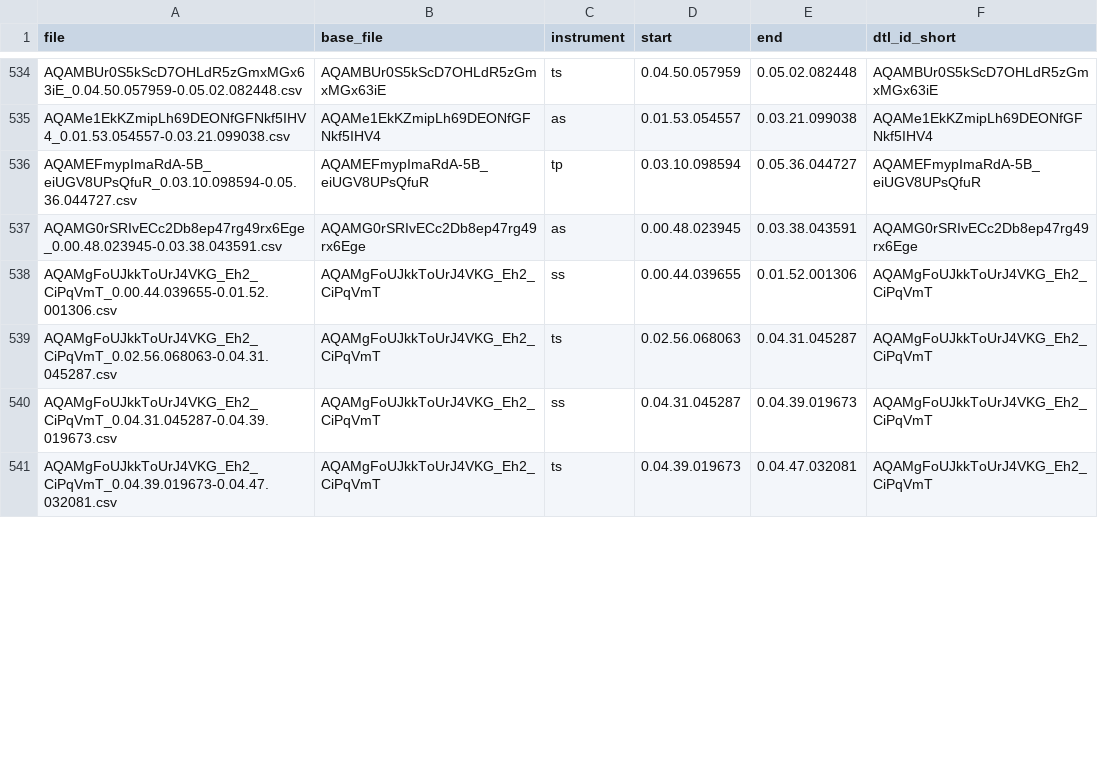
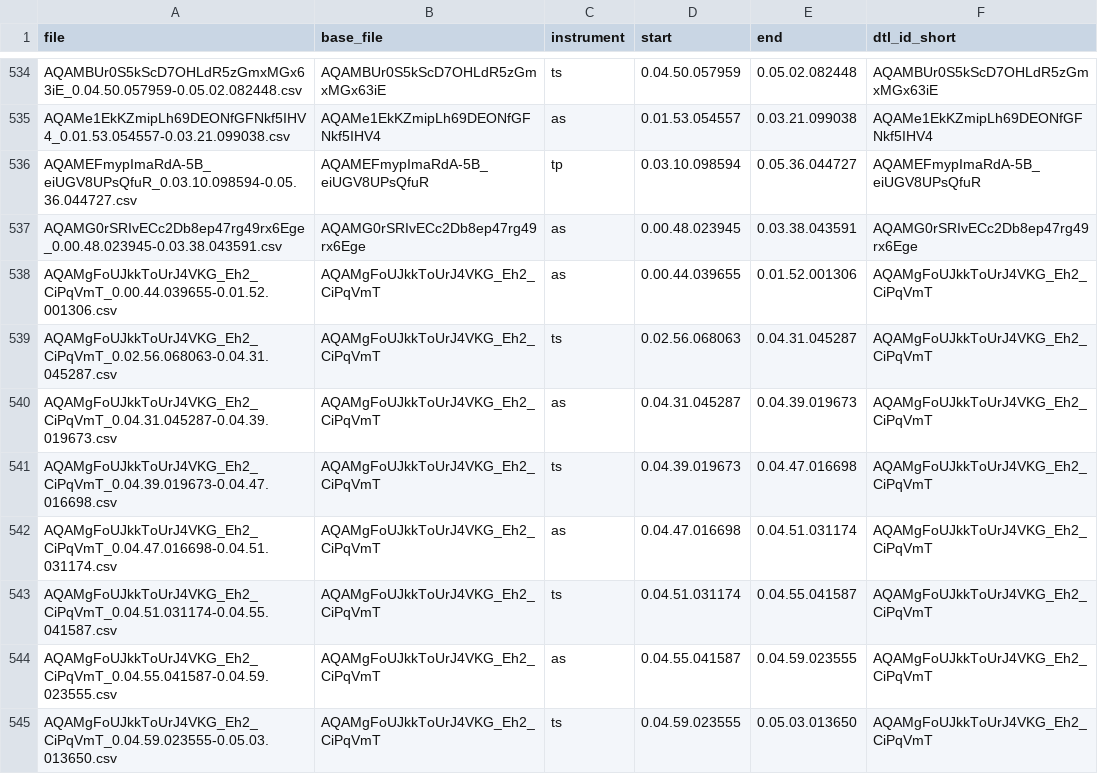
Before and after one commit to ppquadrat/DigThatLick, a CSV file: DATA/solo_extract_meta.csv (was DATA/solo_extract_meta_final.csv), drawn as a sheet; only a part is shown, gaps mark what is left out; the diff covers the shown part only.

Commit message:
solo data corrections from Klaus

```diff
--- a/DATA/solo_extract_meta_final.csv
+++ b/DATA/solo_extract_meta.csv
@@ -537,5 +537,9 @@ AQAMEFmypImaRdA-5B_eiUGV8UPsQfuR_0.03.10.098594-0.05.36.044727.csv,AQAMEFmypImaR
 AQAMG0rSRIvECc2Db8ep47rg49rx6Ege_0.00.48.023945-0.03.38.043591.csv,AQAMG0rSRIvECc2Db8ep47rg49rx6Ege,as,0.00.48.023945,0.03.38.043591,AQAMG0rSRIvECc2Db8ep47rg49rx6Ege
-AQAMgFoUJkkToUrJ4VKG_Eh2_CiPqVmT_0.00.44.039655-0.01.52.001306.csv,AQAMgFoUJkkToUrJ4VKG_Eh2_CiPqVmT,ss,0.00.44.039655,0.01.52.001306,AQAMgFoUJkkToUrJ4VKG_Eh2_CiPqVmT
+AQAMgFoUJkkToUrJ4VKG_Eh2_CiPqVmT_0.00.44.039655-0.01.52.001306.csv,AQAMgFoUJkkToUrJ4VKG_Eh2_CiPqVmT,as,0.00.44.039655,0.01.52.001306,AQAMgFoUJkkToUrJ4VKG_Eh2_CiPqVmT
 AQAMgFoUJkkToUrJ4VKG_Eh2_CiPqVmT_0.02.56.068063-0.04.31.045287.csv,AQAMgFoUJkkToUrJ4VKG_Eh2_CiPqVmT,ts,0.02.56.068063,0.04.31.045287,AQAMgFoUJkkToUrJ4VKG_Eh2_CiPqVmT
-AQAMgFoUJkkToUrJ4VKG_Eh2_CiPqVmT_0.04.31.045287-0.04.39.019673.csv,AQAMgFoUJkkToUrJ4VKG_Eh2_CiPqVmT,ss,0.04.31.045287,0.04.39.019673,AQAMgFoUJkkToUrJ4VKG_Eh2_CiPqVmT
-AQAMgFoUJkkToUrJ4VKG_Eh2_CiPqVmT_0.04.39.019673-0.04.47.032081.csv,AQAMgFoUJkkToUrJ4VKG_Eh2_CiPqVmT,ts,0.04.39.019673,0.04.47.032081,AQAMgFoUJkkToUrJ4VKG_Eh2_CiPqVmT
+AQAMgFoUJkkToUrJ4VKG_Eh2_CiPqVmT_0.04.31.045287-0.04.39.019673.csv,AQAMgFoUJkkToUrJ4VKG_Eh2_CiPqVmT,as,0.04.31.045287,0.04.39.019673,AQAMgFoUJkkToUrJ4VKG_Eh2_CiPqVmT
+AQAMgFoUJkkToUrJ4VKG_Eh2_CiPqVmT_0.04.39.019673-0.04.47.016698.csv,AQAMgFoUJkkToUrJ4VKG_Eh2_CiPqVmT,ts,0.04.39.019673,0.04.47.016698,AQAMgFoUJkkToUrJ4VKG_Eh2_CiPqVmT
+AQAMgFoUJkkToUrJ4VKG_Eh2_CiPqVmT_0.04.47.016698-0.04.51.031174.csv,AQAMgFoUJkkToUrJ4VKG_Eh2_CiPqVmT,as,0.04.47.016698,0.04.51.031174,AQAMgFoUJkkToUrJ4VKG_Eh2_CiPqVmT
+AQAMgFoUJkkToUrJ4VKG_Eh2_CiPqVmT_0.04.51.031174-0.04.55.041587.csv,AQAMgFoUJkkToUrJ4VKG_Eh2_CiPqVmT,ts,0.04.51.031174,0.04.55.041587,AQAMgFoUJkkToUrJ4VKG_Eh2_CiPqVmT
+AQAMgFoUJkkToUrJ4VKG_Eh2_CiPqVmT_0.04.55.041587-0.04.59.023555.csv,AQAMgFoUJkkToUrJ4VKG_Eh2_CiPqVmT,as,0.04.55.041587,0.04.59.023555,AQAMgFoUJkkToUrJ4VKG_Eh2_CiPqVmT
+AQAMgFoUJkkToUrJ4VKG_Eh2_CiPqVmT_0.04.59.023555-0.05.03.013650.csv,AQAMgFoUJkkToUrJ4VKG_Eh2_CiPqVmT,ts,0.04.59.023555,0.05.03.013650,AQAMgFoUJkkToUrJ4VKG_Eh2_CiPqVmT
```
Also changed, not shown: 15 added rows, 1 removed row and 61 edited cells elsewhere in this file.
